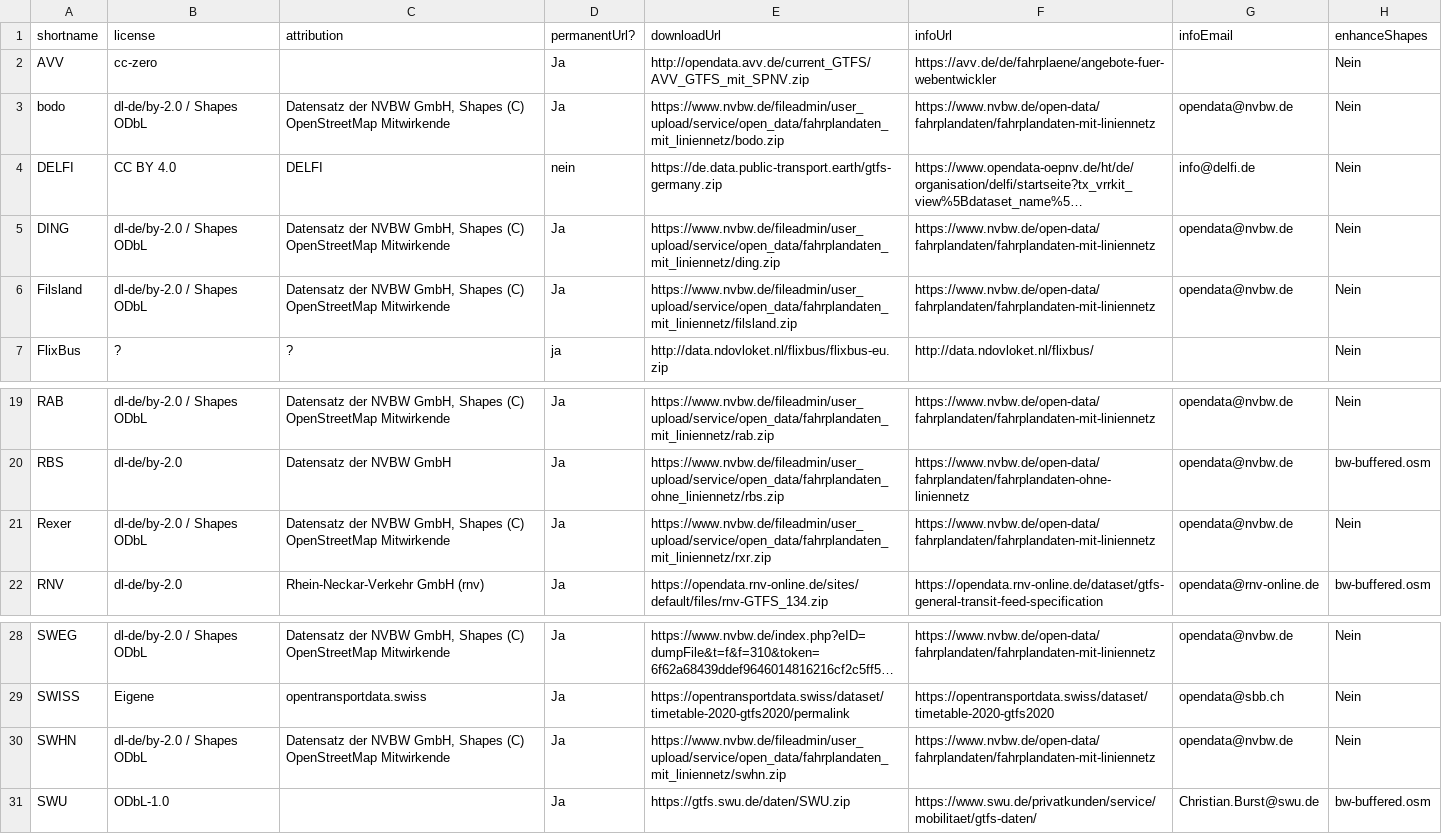
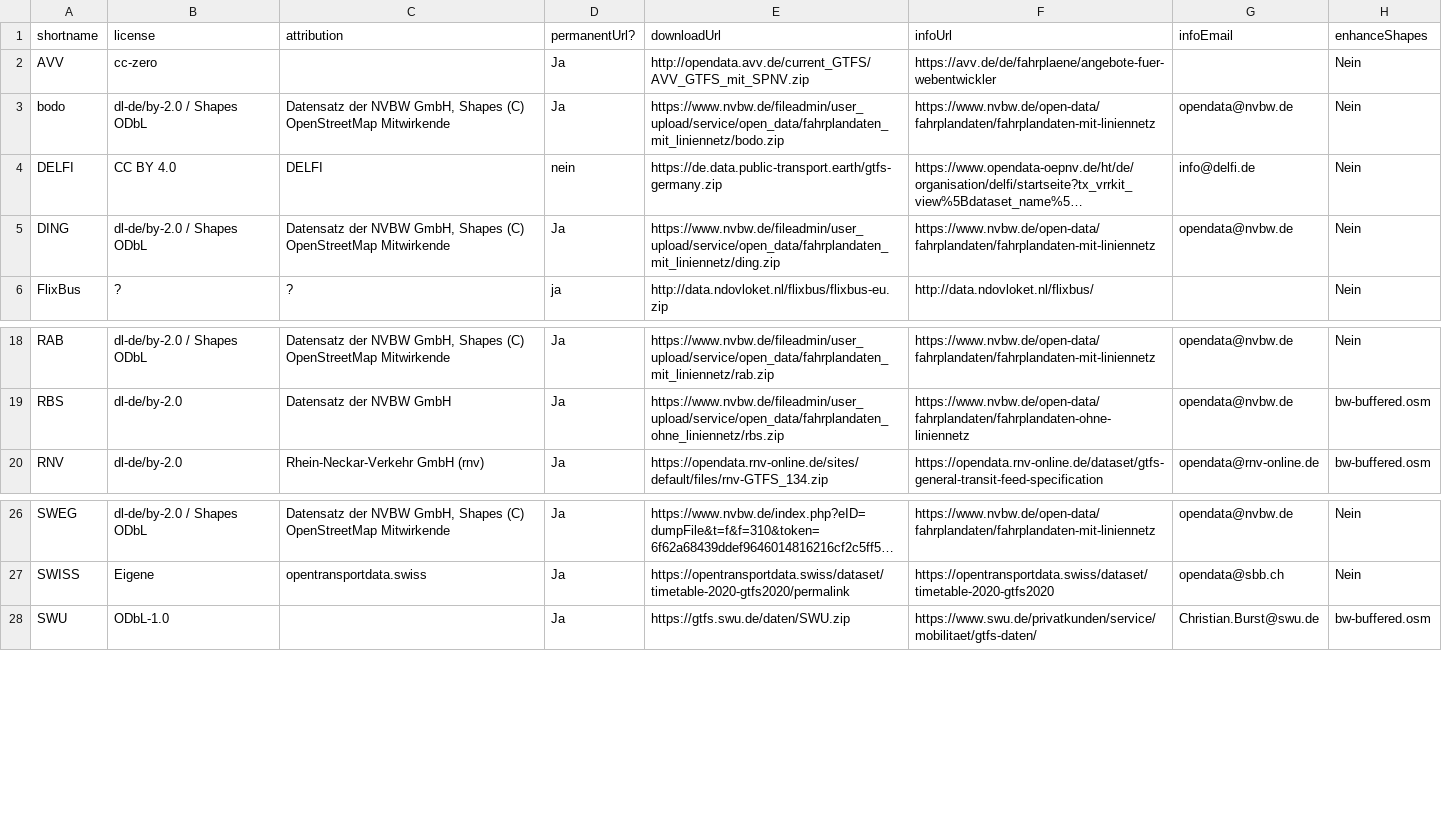
Before and after one commit to mfdz/gtfs-hub, a CSV file: config/gtfs-feeds.csv, drawn as a sheet; only a part is shown, gaps mark what is left out; long unchanged cells end in …; the diff names each change by its address in the sheet, - before the commit and + after, or states it on an @@ line.

Commit message:
update NVBW GTFS feeds
- SWHN is apparently now part of HNV
- Rexer has gone bankrupt
- Filsland is now part of VVS

```diff
--- a/config/gtfs-feeds.csv
+++ b/config/gtfs-feeds.csv
-row 6: Filsland | dl-de/by-2.0 / Shapes ODbL | Datensatz der NVBW GmbH, Shapes (C) OpenStreetMap Mitwirkende | Ja | https://www.nvbw.de/fileadmin/user_upload/service/open_data/fahrplandaten_mit_liniennetz/filsland.zip | https://www.nvbw.de/open-data/fahrplandaten/fahrplandaten-mit-liniennetz | opendata@nvbw.de | Nein
-row 21: Rexer | dl-de/by-2.0 / Shapes ODbL | Datensatz der NVBW GmbH, Shapes (C) OpenStreetMap Mitwirkende | Ja | https://www.nvbw.de/fileadmin/user_upload/service/open_data/fahrplandaten_mit_liniennetz/rxr.zip | https://www.nvbw.de/open-data/fahrplandaten/fahrplandaten-mit-liniennetz | opendata@nvbw.de | Nein
-row 30: SWHN | dl-de/by-2.0 / Shapes ODbL | Datensatz der NVBW GmbH, Shapes (C) OpenStreetMap Mitwirkende | Ja | https://www.nvbw.de/fileadmin/user_upload/service/open_data/fahrplandaten_mit_liniennetz/swhn.zip | https://www.nvbw.de/open-data/fahrplandaten/fahrplandaten-mit-liniennetz | opendata@nvbw.de | Nein
```
